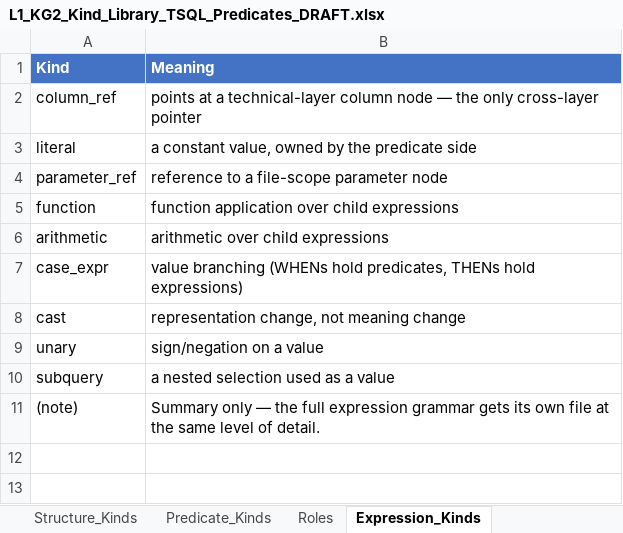
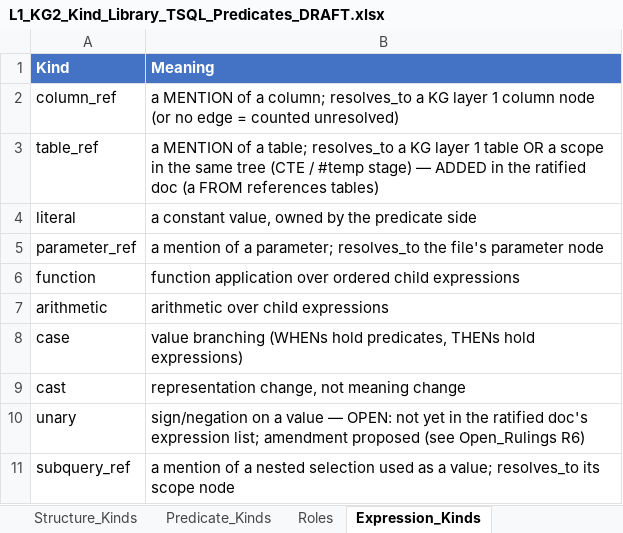
Before and after one commit to sunnyzhengai/sql-query-agent, an Excel workbook: AIVIA_Design/L1_KG2_Kind_Library_TSQL_Predicates_DRAFT.xlsx, sheet Expression_Kinds, drawn as a sheet; values as stored, in another font and other column widths than the file's, no borders; removed rows and columns are numbered as before the commit, all else as after; the diff names each change by its address in the sheet, - before the commit and + after, or states it on an @@ line.

```diff
--- a/AIVIA_Design/L1_KG2_Kind_Library_TSQL_Predicates_DRAFT.xlsx (sheet Expression_Kinds)
+++ b/AIVIA_Design/L1_KG2_Kind_Library_TSQL_Predicates_DRAFT.xlsx (sheet Expression_Kinds)
-B2 (Meaning): points at a technical-layer column node — the only cross-layer pointer
+B2 (Meaning): a MENTION of a column; resolves_to a KG layer 1 column node (or no edge = counted unresolved)
+row 3: table_ref | a MENTION of a table; resolves_to a KG layer 1 table OR a scope in the same tree (CTE / #temp stage) — ADDED in the ratified doc (a FROM references tables)
-B5 (Meaning): reference to a file-scope parameter node
+B5 (Meaning): a mention of a parameter; resolves_to the file's parameter node
-B6 (Meaning): …application over child expressions
+B6 (Meaning): …application over ordered child expressions
-A8 (Kind): case_expr
+A8 (Kind): case
-B10 (Meaning): …a value
+B10 (Meaning): …a value — OPEN: not yet in the ratified doc's expression list; amendment proposed (see Open_Rulings R6)
-row 10: subquery | a nested selection used as a value
-row 11: (note) | Summary only — the full expression grammar gets its own file at the same level of detail.
+row 11: subquery_ref | a mention of a nested selection used as a value; resolves_to its scope node
```
Also changed, not shown: sheet Open_Rulings, sheet ReadMe_Rules, sheet TSQL_Denominator, sheet Predicate_Kinds, sheet Roles, sheet Test_Artifacts, 1 more sheet, 1 other file.
